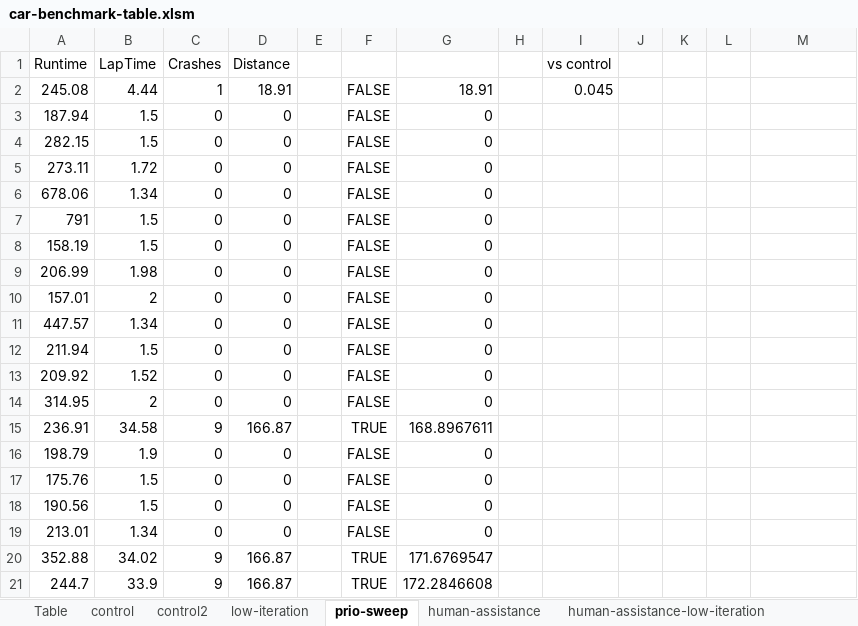
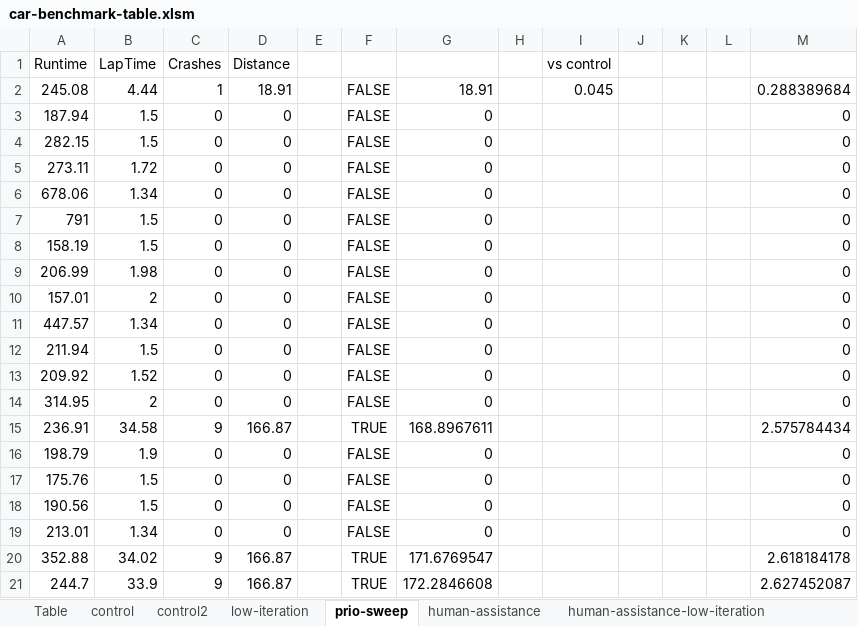
Before and after one commit to nkf/deep-unity, an Excel workbook: Benchmarks/benchmark-tables/car-benchmark-table.xlsm, sheet prio-sweep, drawn as a sheet; values as stored, in another font and other column widths than the file's, no borders; the diff names each change by its address in the sheet, - before the commit and + after, or states it on an @@ line.

```diff
--- a/Benchmarks/benchmark-tables/car-benchmark-table.xlsm (sheet prio-sweep)
+++ b/Benchmarks/benchmark-tables/car-benchmark-table.xlsm (sheet prio-sweep)
-M2: (empty)
+M2: 0.288389684
-M3:M14: (empty)
+M3:M14: 0
-M15: (empty)
+M15: 2.575784434
-M16:M19: (empty)
+M16:M19: 0
-M20: (empty)
+M20: 2.618184178
-M21: (empty)
+M21: 2.627452087
```
Also changed, not shown: sheet small-batchsize, sheet random-baseline, sheet hierachical-learning, sheet high-iteration, sheet very-high-iteration, sheet early-termination, 20 more sheets, Benchmarks/benchmark-tables/grid-benchmark-table.xlsm, Benchmarks/benchmark-tables/pong-benchmark-table.xlsm.
